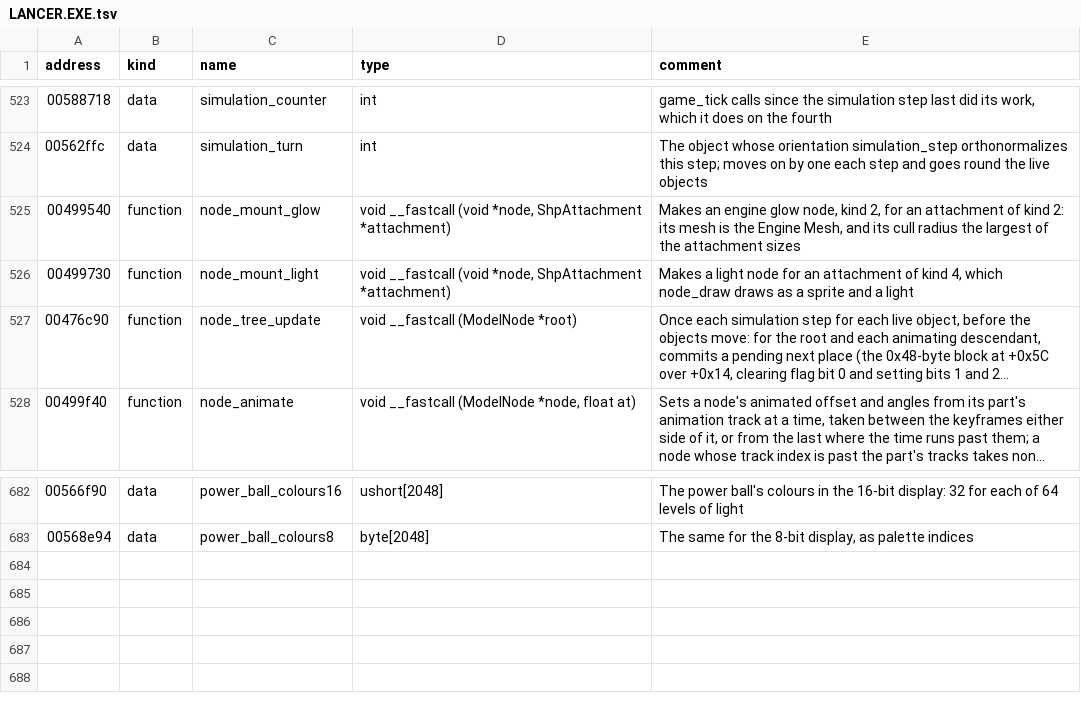
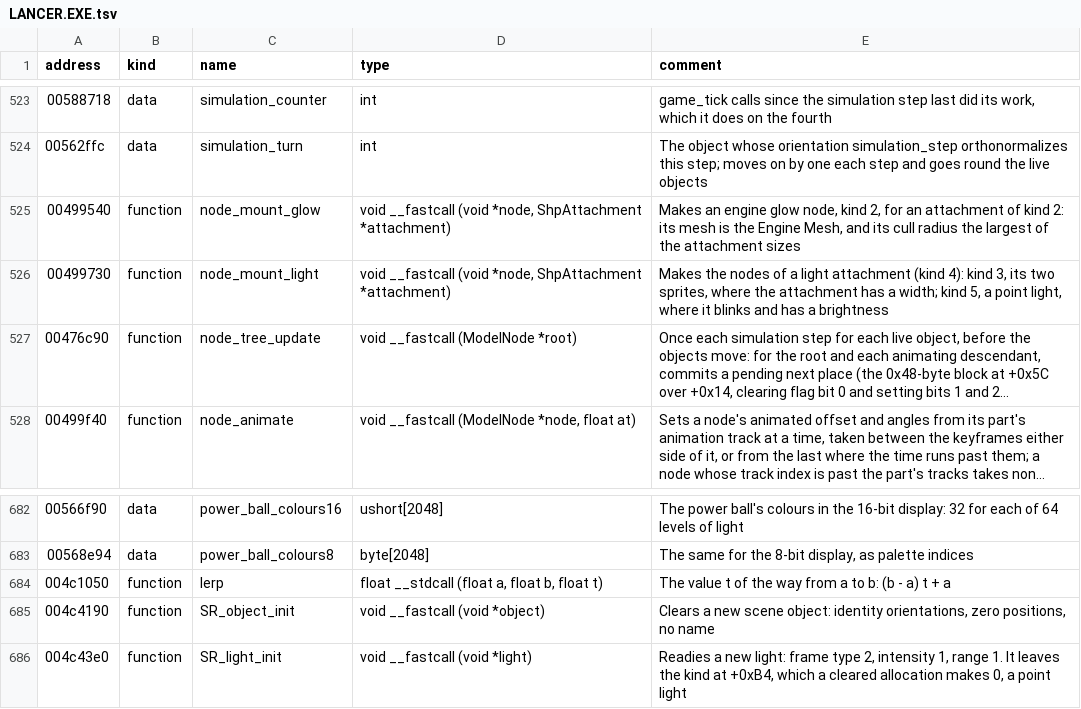
Before and after one commit to vdmkenny/openreliant, a TSV file: ghidra/names/LANCER.EXE.tsv, drawn as a sheet; only a part is shown, gaps mark what is left out; long unchanged cells end in …; the diff names each change by its address in the sheet, - before the commit and + after, or states it on an @@ line.

Commit message:
feat: blinking lights cast light, and every light shows its lamp (#126)
node_mount_light makes up to two nodes of a light attachment, and the
port now draws both as node_draw does:

- Kind 3, for an attachment with a width: two sprites, the flare it drew
  already and the lamp, the sprite attachment kind 4 id 1 names, with a
  material of its own and a paler colour, cut once the blink fades below
  0.9. Both sort 2.25 times the width nearer. A blended sprite is now
  drawn with its own material, as draw_blended_sprite does.
- Kind 5, for a light that blinks and has a brightness: a point light of
  its colour, brightness and range that reaches every object taking
  lights.

The blink now runs from the object's own offset (GameObject +0x634,
which object_alloc draws from rand) and wraps as an unsigned number, and
the flare's fade and growth use the original's constants and order.

Point lights now add to the frame's light count, so the shader keeps the
directional lights and then the point lights nearest the camera, up to
its 64, and the pipeline adds the rest to each vertex.

sltool shp info shows a light's width and blink timing.

```diff
--- a/ghidra/names/LANCER.EXE.tsv
+++ b/ghidra/names/LANCER.EXE.tsv
-E526 (comment): Makes a light node for an attachment of kind 4, which node_draw draws as a sprite and a light
+E526 (comment): Makes the nodes of a light attachment (kind 4): kind 3, its two sprites, where the attachment has a width; kind 5, a point light, where it blinks and has a brightness
+row 684: 004c1050 | function | lerp | float __stdcall (float a, float b, float t) | The value t of the way from a to b: (b - a) t + a
+row 685: 004c4190 | function | SR_object_init | void __fastcall (void *object) | Clears a new scene object: identity orientations, zero positions, no name
+row 686: 004c43e0 | function | SR_light_init | void __fastcall (void *light) | Readies a new light: frame type 2, intensity 1, range 1. It leaves the kind at +0xB4, which a cleared allocation makes 0, a point light
```
Also changed, not shown: 16 other files.
